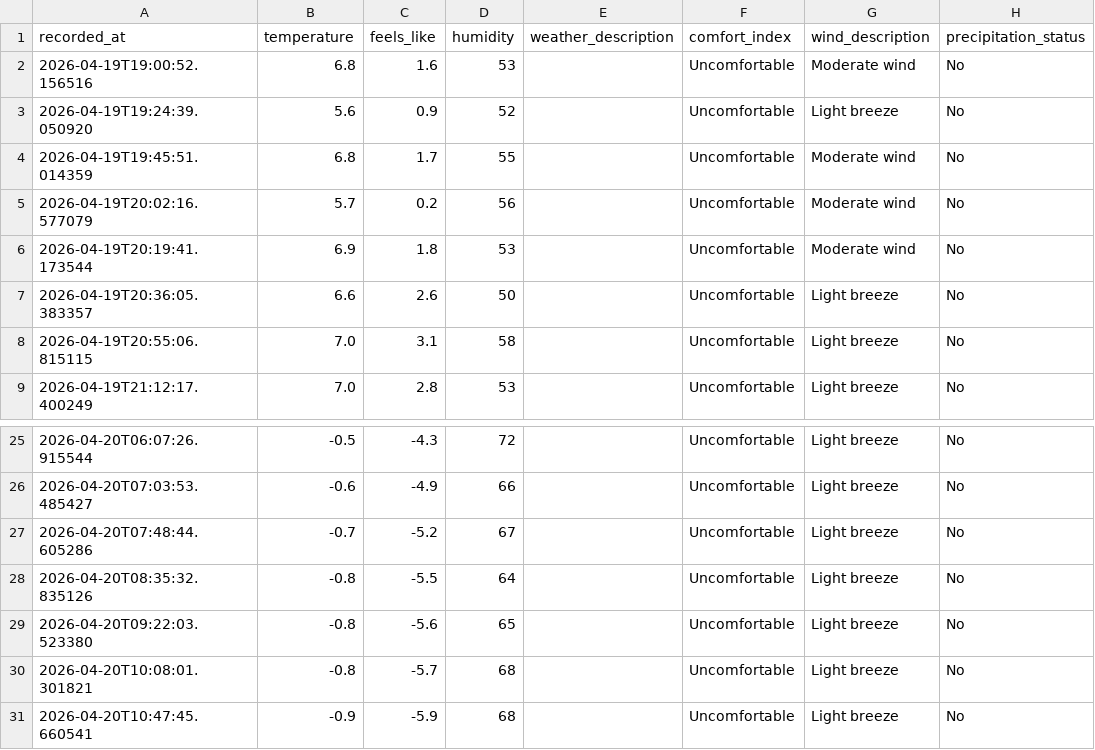
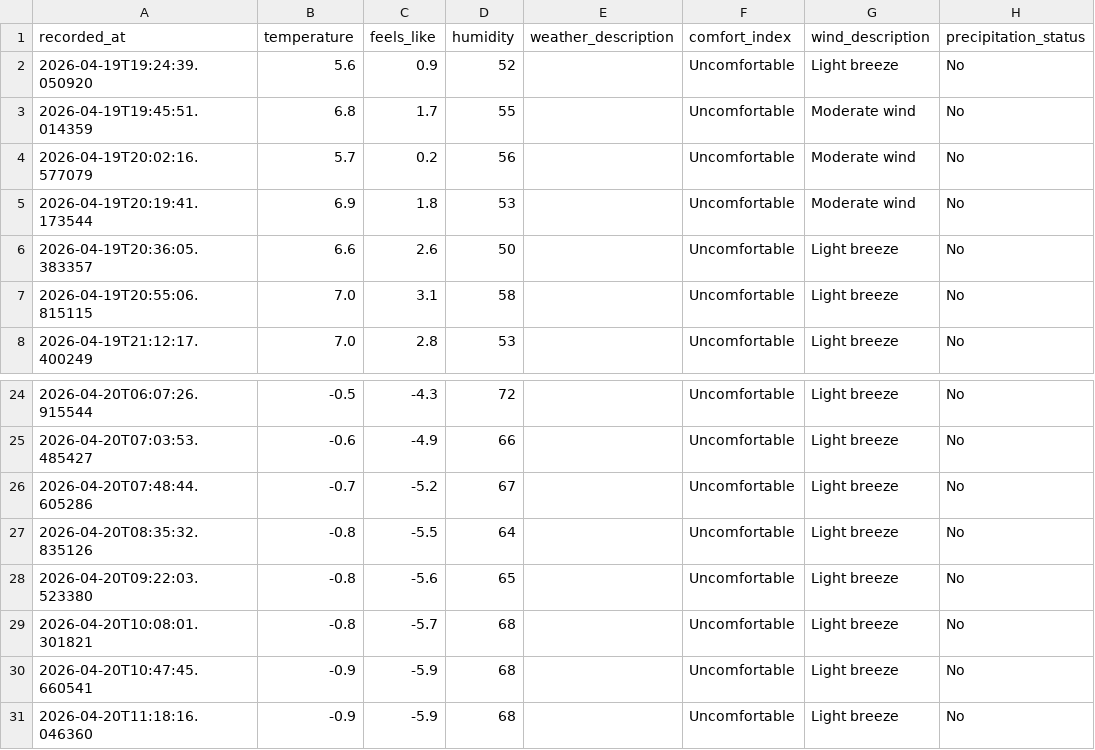
Before and after one commit to jimhouserock/data_pipeline_test_github_actions, a CSV file: data/weather_history.csv, drawn as a sheet; only a part is shown, gaps mark what is left out.

```diff
--- a/data/weather_history.csv
+++ b/data/weather_history.csv
@@ -1,3 +1,2 @@
 recorded_at,temperature,feels_like,humidity,weather_description,comfort_index,wind_description,precipitation_status
-2026-04-19T19:00:52.156516,6.8,1.6,53,,Uncomfortable,Moderate wind,No
 2026-04-19T19:24:39.050920,5.6,0.9,52,,Uncomfortable,Light breeze,No
@@ -31 +30,2 @@ recorded_at,temperature,feels_like,humidity,weather_description,comfort_index,wi
 2026-04-20T10:47:45.660541,-0.9,-5.9,68,,Uncomfortable,Light breeze,No
+2026-04-20T11:18:16.046360,-0.9,-5.9,68,,Uncomfortable,Light breeze,No
```
Also changed, not shown: 3 other files.
